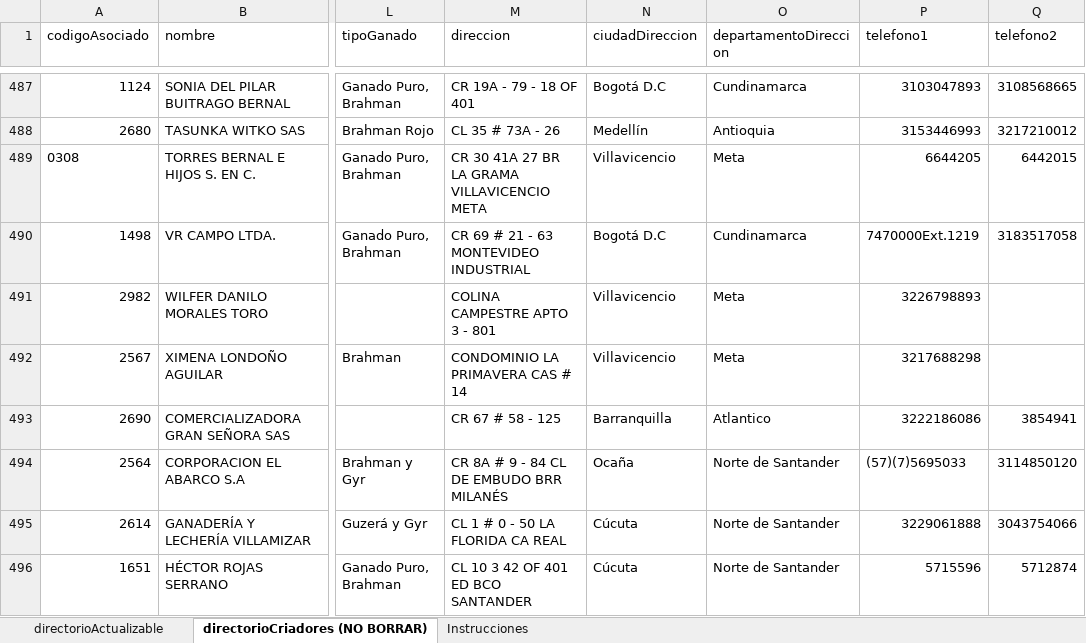
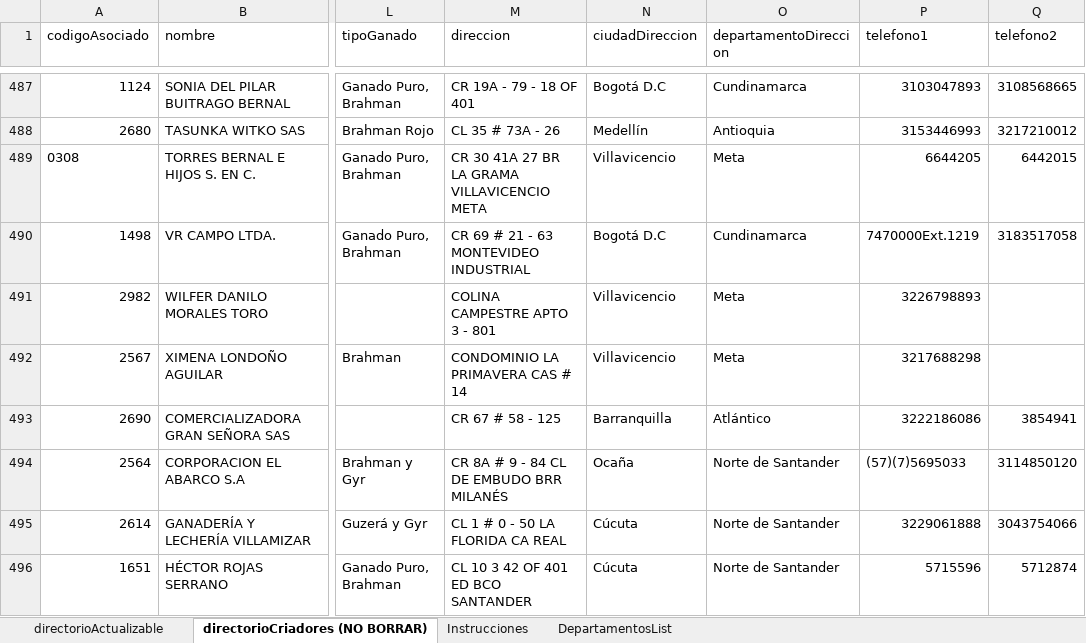
Before and after one commit to sighsg/shi, an Excel workbook: src/assets/directorioCriadores.xlsx, sheet directorioCriadores (NO BORRAR), drawn as a sheet; only a part is shown, gaps mark what is left out; values as stored, in another font and other column widths than the file's, no borders; conditional formats and table styles not drawn; the diff names each change by its address in the sheet, - before the commit and + after, or states it on an @@ line.

```diff
--- a/src/assets/directorioCriadores.xlsx (sheet directorioCriadores (NO BORRAR))
+++ b/src/assets/directorioCriadores.xlsx (sheet directorioCriadores (NO BORRAR))
+sheet tab: DepartamentosList
-O493 (departamentoDireccion): Atlantico
+O493 (departamentoDireccion): Atlántico
```
Also changed, not shown: sheet Instrucciones, charts or pictures, 6 other files.
